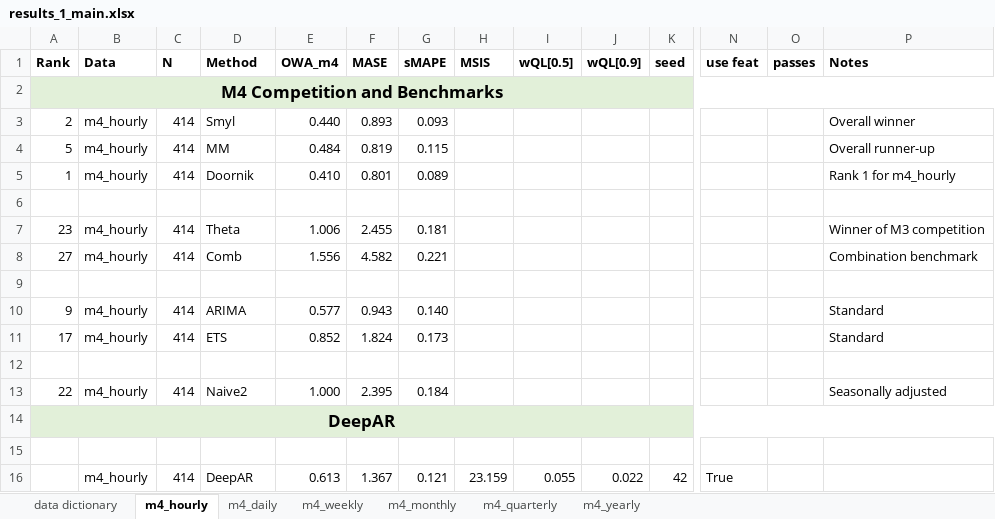
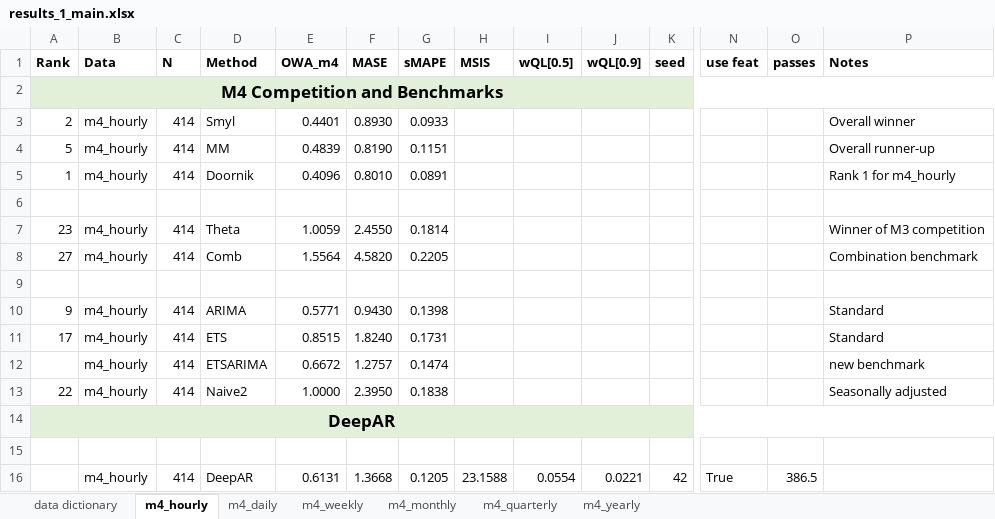
Before and after one commit to tm1611/RNN-for-Time-Series, an Excel workbook: results/results_1_main.xlsx, sheet m4_hourly, drawn as a sheet; only a part is shown, gaps mark what is left out; values as stored, in another font and other column widths than the file's, no borders; rows hold the shown columns only; the diff covers the shown part only; the diff names each change by its address in the sheet, - before the commit and + after, or states it on an @@ line.

```diff
--- a/results/results_1_main.xlsx (sheet m4_hourly)
+++ b/results/results_1_main.xlsx (sheet m4_hourly)
-E3 (OWA_m4): 0.440
+E3 (OWA_m4): 0.4401
-F3 (MASE): 0.893
+F3 (MASE): 0.8930
-G3 (sMAPE): 0.093
+G3 (sMAPE): 0.0933
-E4 (OWA_m4): 0.484
+E4 (OWA_m4): 0.4839
-F4 (MASE): 0.819
+F4 (MASE): 0.8190
-G4 (sMAPE): 0.115
+G4 (sMAPE): 0.1151
-E5 (OWA_m4): 0.410
+E5 (OWA_m4): 0.4096
-F5 (MASE): 0.801
+F5 (MASE): 0.8010
-G5 (sMAPE): 0.089
+G5 (sMAPE): 0.0891
-E7 (OWA_m4): 1.006
+E7 (OWA_m4): 1.0059
-F7 (MASE): 2.455
+F7 (MASE): 2.4550
-G7 (sMAPE): 0.181
+G7 (sMAPE): 0.1814
-E8 (OWA_m4): 1.556
+E8 (OWA_m4): 1.5564
-F8 (MASE): 4.582
+F8 (MASE): 4.5820
-G8 (sMAPE): 0.221
+G8 (sMAPE): 0.2205
-E10 (OWA_m4): 0.577
+E10 (OWA_m4): 0.5771
-F10 (MASE): 0.943
+F10 (MASE): 0.9430
-G10 (sMAPE): 0.140
+G10 (sMAPE): 0.1398
-E11 (OWA_m4): 0.852
+E11 (OWA_m4): 0.8515
-F11 (MASE): 1.824
+F11 (MASE): 1.8240
-G11 (sMAPE): 0.173
+G11 (sMAPE): 0.1731
-row 12: (empty)
+row 12:  | m4_hourly | 414 | ETSARIMA | 0.6672 | 1.2757 | 0.1474 |  |  |  |  |  |  | new benchmark
-E13 (OWA_m4): 1.000
+E13 (OWA_m4): 1.0000
-F13 (MASE): 2.395
+F13 (MASE): 2.3950
-G13 (sMAPE): 0.184
+G13 (sMAPE): 0.1838
-E16 (OWA_m4): 0.613
+E16 (OWA_m4): 0.6131
-F16 (MASE): 1.367
+F16 (MASE): 1.3668
-G16 (sMAPE): 0.121
+G16 (sMAPE): 0.1205
-H16 (MSIS): 23.159
+H16 (MSIS): 23.1588
-I16 (wQL[0.5]): 0.055
+I16 (wQL[0.5]): 0.0554
-J16 (wQL[0.9]): 0.022
+J16 (wQL[0.9]): 0.0221
-O16 (passes): (empty)
+O16 (passes): 386.5
```
Also changed, not shown: 31 added rows, 19 removed rows and 136 edited cells elsewhere in this sheet, sheet m4_weekly, sheet m4_daily, sheet m4_yearly, formulas that keep their value, results/results_2_frequencies_subsetted_by_domain.xlsx, 2 other files.
